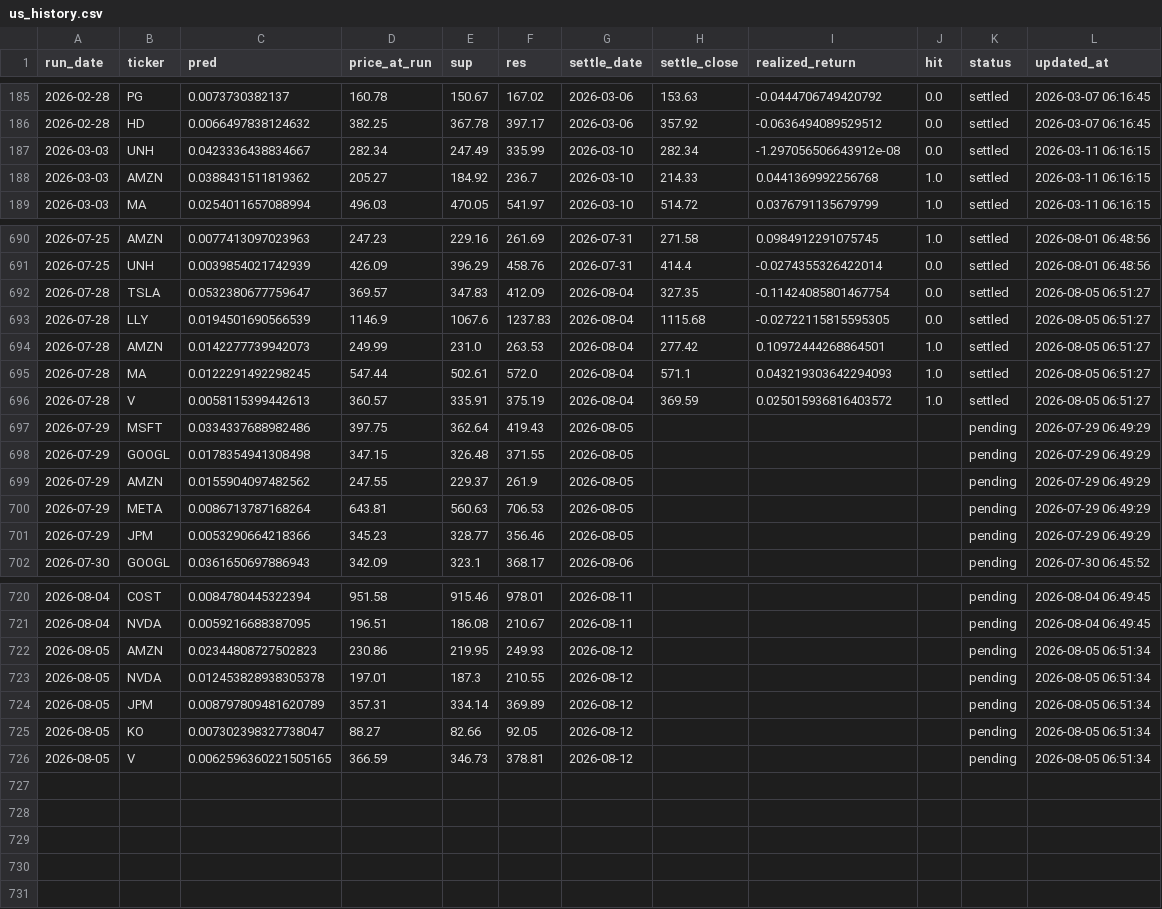
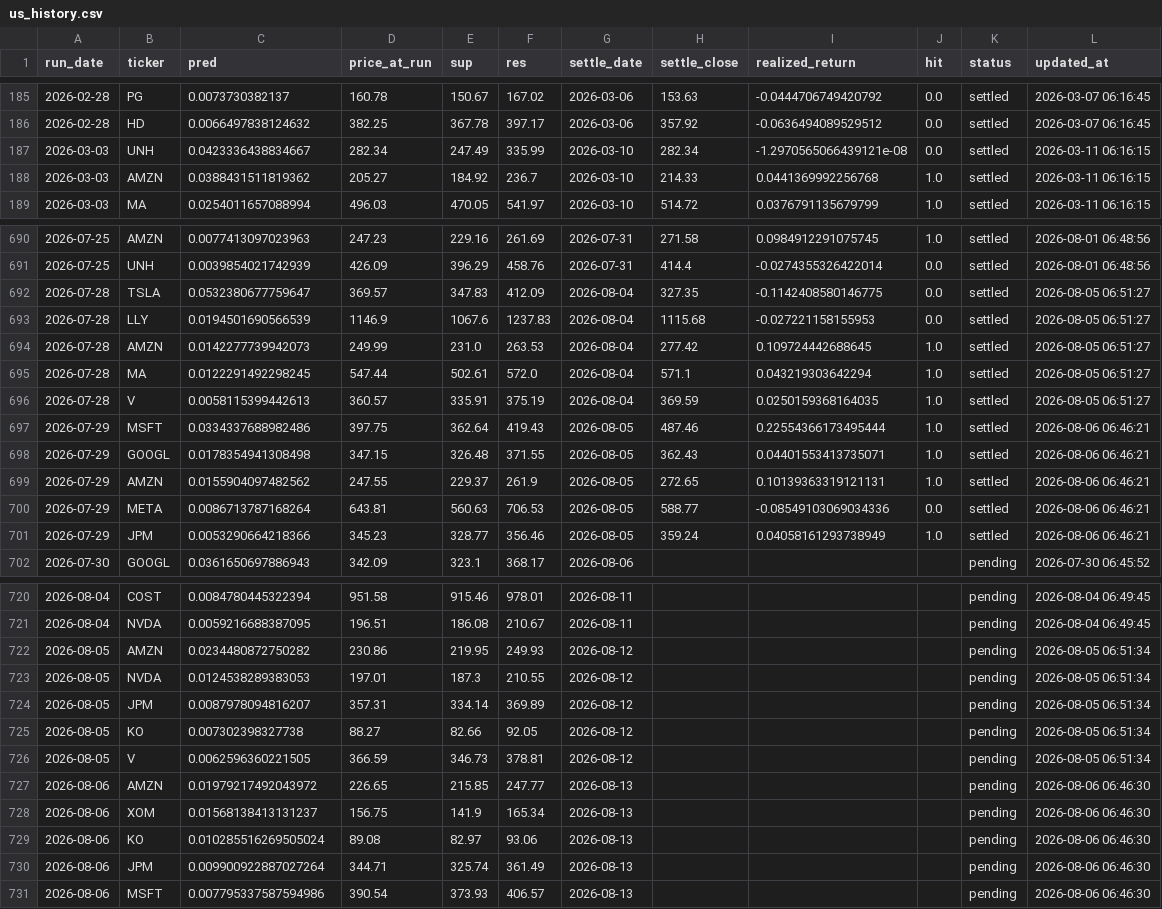
Before and after one commit to chehao0221/US-stock-ai, a CSV file: us_history.csv, drawn as a sheet; only a part is shown, gaps mark what is left out.

```diff
--- a/us_history.csv
+++ b/us_history.csv
@@ -186,3 +186,3 @@
 2026-02-28,HD,0.0066497838124632,382.25,367.78,397.17,2026-03-06,357.92,-0.0636494089529512,0.0,settled,2026-03-07 06:16:45
-2026-03-03,UNH,0.0423336438834667,282.34,247.49,335.99,2026-03-10,282.34,-1.297056506643912e-08,0.0,settled,2026-03-11 06:16:15
+2026-03-03,UNH,0.0423336438834667,282.34,247.49,335.99,2026-03-10,282.34,-1.2970565066439121e-08,0.0,settled,2026-03-11 06:16:15
 2026-03-03,AMZN,0.0388431511819362,205.27,184.92,236.7,2026-03-10,214.33,0.0441369992256768,1.0,settled,2026-03-11 06:16:15
@@ -691,12 +691,12 @@
 2026-07-25,UNH,0.0039854021742939,426.09,396.29,458.76,2026-07-31,414.4,-0.0274355326422014,0.0,settled,2026-08-01 06:48:56
-2026-07-28,TSLA,0.0532380677759647,369.57,347.83,412.09,2026-08-04,327.35,-0.11424085801467754,0.0,settled,2026-08-05 06:51:27
-2026-07-28,LLY,0.0194501690566539,1146.9,1067.6,1237.83,2026-08-04,1115.68,-0.02722115815595305,0.0,settled,2026-08-05 06:51:27
-2026-07-28,AMZN,0.0142277739942073,249.99,231.0,263.53,2026-08-04,277.42,0.10972444268864501,1.0,settled,2026-08-05 06:51:27
-2026-07-28,MA,0.0122291492298245,547.44,502.61,572.0,2026-08-04,571.1,0.043219303642294093,1.0,settled,2026-08-05 06:51:27
-2026-07-28,V,0.0058115399442613,360.57,335.91,375.19,2026-08-04,369.59,0.025015936816403572,1.0,settled,2026-08-05 06:51:27
-2026-07-29,MSFT,0.0334337688982486,397.75,362.64,419.43,2026-08-05,,,,pending,2026-07-29 06:49:29
-2026-07-29,GOOGL,0.0178354941308498,347.15,326.48,371.55,2026-08-05,,,,pending,2026-07-29 06:49:29
-2026-07-29,AMZN,0.0155904097482562,247.55,229.37,261.9,2026-08-05,,,,pending,2026-07-29 06:49:29
-2026-07-29,META,0.0086713787168264,643.81,560.63,706.53,2026-08-05,,,,pending,2026-07-29 06:49:29
-2026-07-29,JPM,0.0053290664218366,345.23,328.77,356.46,2026-08-05,,,,pending,2026-07-29 06:49:29
+2026-07-28,TSLA,0.0532380677759647,369.57,347.83,412.09,2026-08-04,327.35,-0.1142408580146775,0.0,settled,2026-08-05 06:51:27
+2026-07-28,LLY,0.0194501690566539,1146.9,1067.6,1237.83,2026-08-04,1115.68,-0.027221158155953,0.0,settled,2026-08-05 06:51:27
+2026-07-28,AMZN,0.0142277739942073,249.99,231.0,263.53,2026-08-04,277.42,0.109724442688645,1.0,settled,2026-08-05 06:51:27
+2026-07-28,MA,0.0122291492298245,547.44,502.61,572.0,2026-08-04,571.1,0.043219303642294,1.0,settled,2026-08-05 06:51:27
+2026-07-28,V,0.0058115399442613,360.57,335.91,375.19,2026-08-04,369.59,0.0250159368164035,1.0,settled,2026-08-05 06:51:27
+2026-07-29,MSFT,0.0334337688982486,397.75,362.64,419.43,2026-08-05,487.46,0.22554366173495444,1.0,settled,2026-08-06 06:46:21
+2026-07-29,GOOGL,0.0178354941308498,347.15,326.48,371.55,2026-08-05,362.43,0.04401553413735071,1.0,settled,2026-08-06 06:46:21
+2026-07-29,AMZN,0.0155904097482562,247.55,229.37,261.9,2026-08-05,272.65,0.10139363319121131,1.0,settled,2026-08-06 06:46:21
+2026-07-29,META,0.0086713787168264,643.81,560.63,706.53,2026-08-05,588.77,-0.08549103069034336,0.0,settled,2026-08-06 06:46:21
+2026-07-29,JPM,0.0053290664218366,345.23,328.77,356.46,2026-08-05,359.24,0.04058161293738949,1.0,settled,2026-08-06 06:46:21
 2026-07-30,GOOGL,0.0361650697886943,342.09,323.1,368.17,2026-08-06,,,,pending,2026-07-30 06:45:52
@@ -721,6 +721,11 @@
 2026-08-04,NVDA,0.0059216688387095,196.51,186.08,210.67,2026-08-11,,,,pending,2026-08-04 06:49:45
-2026-08-05,AMZN,0.02344808727502823,230.86,219.95,249.93,2026-08-12,,,,pending,2026-08-05 06:51:34
-2026-08-05,NVDA,0.012453828938305378,197.01,187.3,210.55,2026-08-12,,,,pending,2026-08-05 06:51:34
-2026-08-05,JPM,0.008797809481620789,357.31,334.14,369.89,2026-08-12,,,,pending,2026-08-05 06:51:34
-2026-08-05,KO,0.007302398327738047,88.27,82.66,92.05,2026-08-12,,,,pending,2026-08-05 06:51:34
-2026-08-05,V,0.0062596360221505165,366.59,346.73,378.81,2026-08-12,,,,pending,2026-08-05 06:51:34
+2026-08-05,AMZN,0.0234480872750282,230.86,219.95,249.93,2026-08-12,,,,pending,2026-08-05 06:51:34
+2026-08-05,NVDA,0.0124538289383053,197.01,187.3,210.55,2026-08-12,,,,pending,2026-08-05 06:51:34
+2026-08-05,JPM,0.0087978094816207,357.31,334.14,369.89,2026-08-12,,,,pending,2026-08-05 06:51:34
+2026-08-05,KO,0.007302398327738,88.27,82.66,92.05,2026-08-12,,,,pending,2026-08-05 06:51:34
+2026-08-05,V,0.0062596360221505,366.59,346.73,378.81,2026-08-12,,,,pending,2026-08-05 06:51:34
+2026-08-06,AMZN,0.01979217492043972,226.65,215.85,247.77,2026-08-13,,,,pending,2026-08-06 06:46:30
+2026-08-06,XOM,0.01568138413131237,156.75,141.9,165.34,2026-08-13,,,,pending,2026-08-06 06:46:30
+2026-08-06,KO,0.010285516269505024,89.08,82.97,93.06,2026-08-13,,,,pending,2026-08-06 06:46:30
+2026-08-06,JPM,0.009900922887027264,344.71,325.74,361.49,2026-08-13,,,,pending,2026-08-06 06:46:30
+2026-08-06,MSFT,0.007795337587594986,390.54,373.93,406.57,2026-08-13,,,,pending,2026-08-06 06:46:30
```
